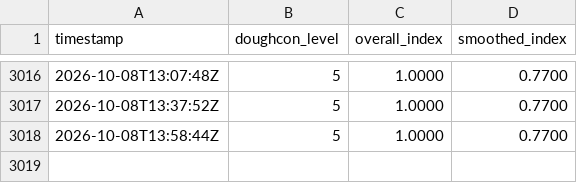
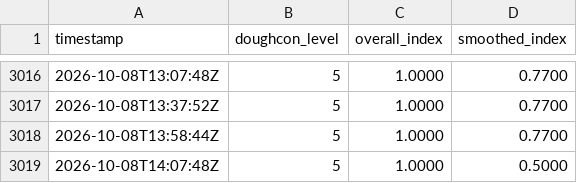
Before and after one commit to HJKUNST/doughcon-level-collector, a CSV file: data/doughcon_raw.csv, drawn as a sheet; only a part is shown, gaps mark what is left out; the diff names each change by its address in the sheet, - before the commit and + after, or states it on an @@ line.

Commit message:
chore(data): collect doughcon @ 2026-10-08T14:07:48Z [worker]

```diff
--- a/data/doughcon_raw.csv
+++ b/data/doughcon_raw.csv
+row 3019: 2026-10-08T14:07:48Z | 5 | 1.0000 | 0.5000
```
